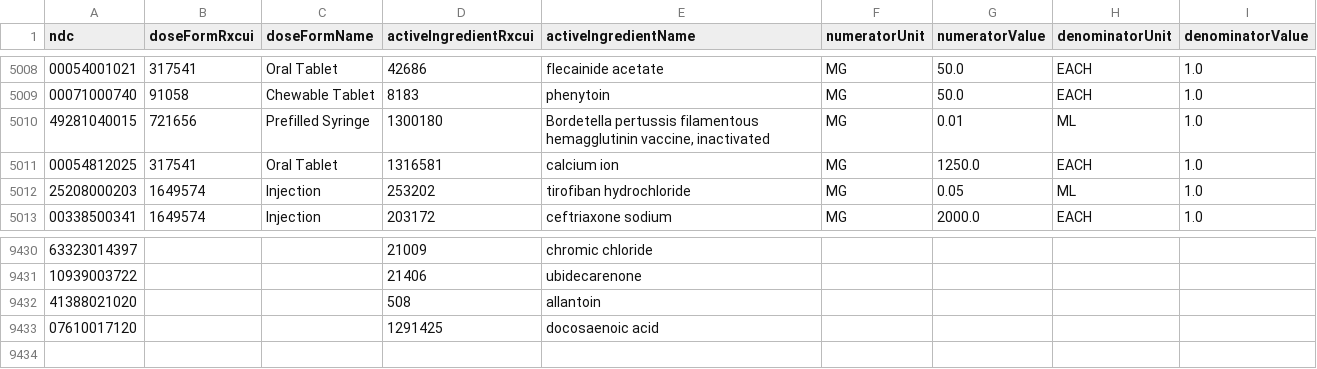
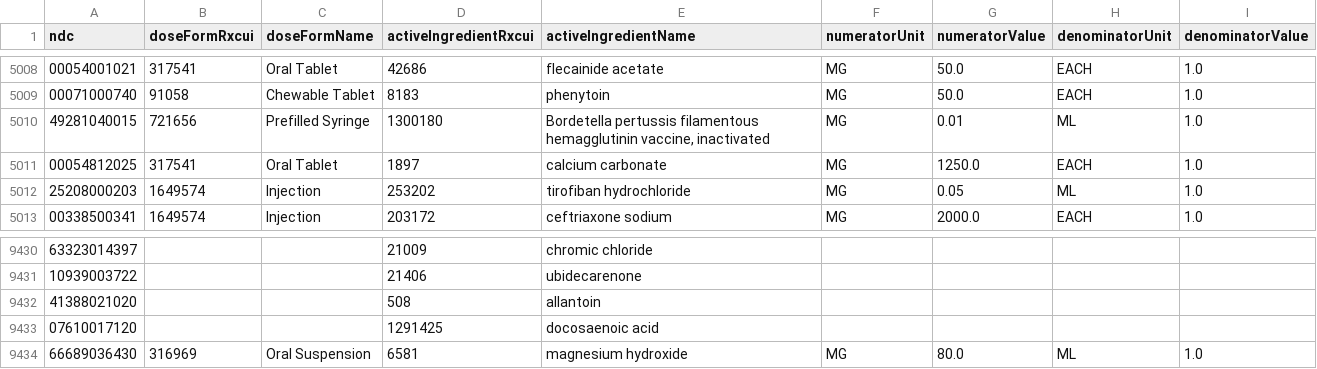
Before and after one commit to DataTools4Heart/data-ingestion-suite, a CSV file: mapping-contexts/mimic/ndcToMedDetails.csv, drawn as a sheet; only a part is shown, gaps mark what is left out.

```diff
--- a/mapping-contexts/mimic/ndcToMedDetails.csv
+++ b/mapping-contexts/mimic/ndcToMedDetails.csv
@@ -5010,3 +5010,3 @@
 "49281040015","721656","Prefilled Syringe","1300180","Bordetella pertussis filamentous hemagglutinin vaccine, inactivated","MG","0.01","ML","1.0"
-"00054812025","317541","Oral Tablet","1316581","calcium ion","MG","1250.0","EACH","1.0"
+"00054812025","317541","Oral Tablet","1897","calcium carbonate","MG","1250.0","EACH","1.0"
 "25208000203","1649574","Injection","253202","tirofiban hydrochloride","MG","0.05","ML","1.0"
@@ -9433 +9433,2 @@
 "07610017120","","","1291425","docosaenoic acid","","","",""
+"66689036430","316969","Oral Suspension","6581","magnesium hydroxide","MG","80.0","ML","1.0"
```
Also changed, not shown: terminology-systems/MIMICTerminologyService/rx-norm-to-atc.csv, 5 other files.
